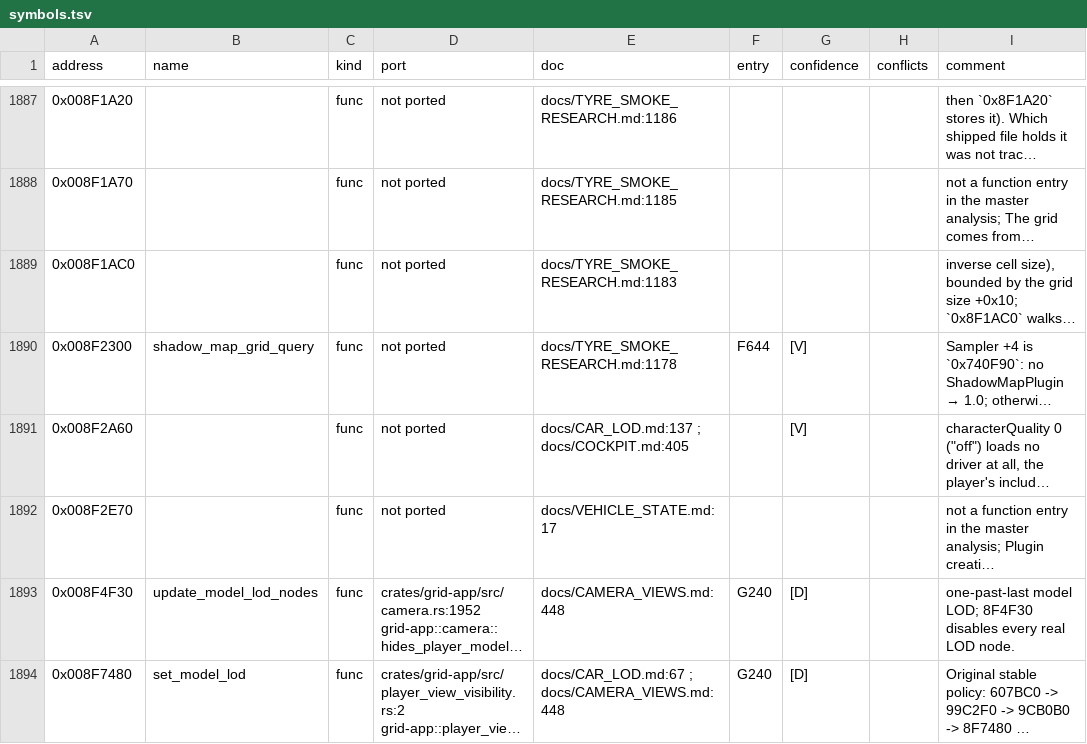
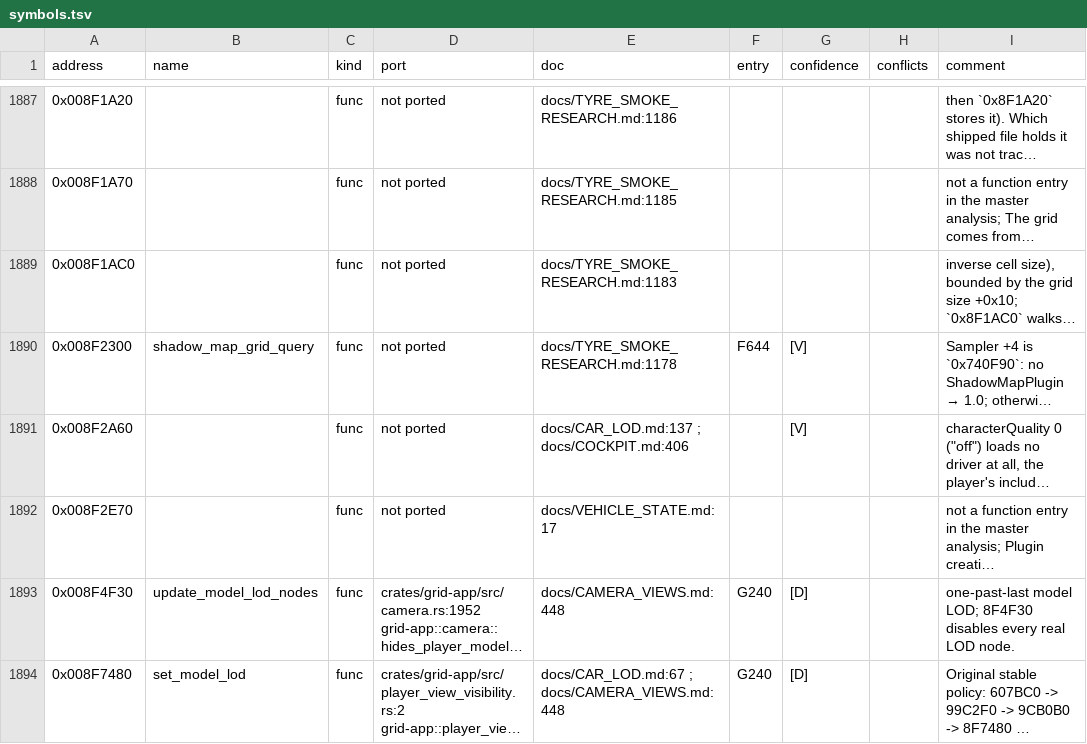
Before and after one commit to PipeKnight/drig-race-driver, a TSV file: docs/re/symbols.tsv, drawn as a sheet; only a part is shown, gaps mark what is left out; long unchanged cells end in …; the diff covers the shown part only; the diff names each change by its address in the sheet, - before the commit and + after, or states it on an @@ line.

```diff
--- a/docs/re/symbols.tsv
+++ b/docs/re/symbols.tsv
-E1891 (doc): docs/CAR_LOD.md:137 ; docs/COCKPIT.md:405
+E1891 (doc): docs/CAR_LOD.md:137 ; docs/COCKPIT.md:406
```
Also changed, not shown: 2 added rows and 31 edited cells elsewhere in this file, 6 other files.
